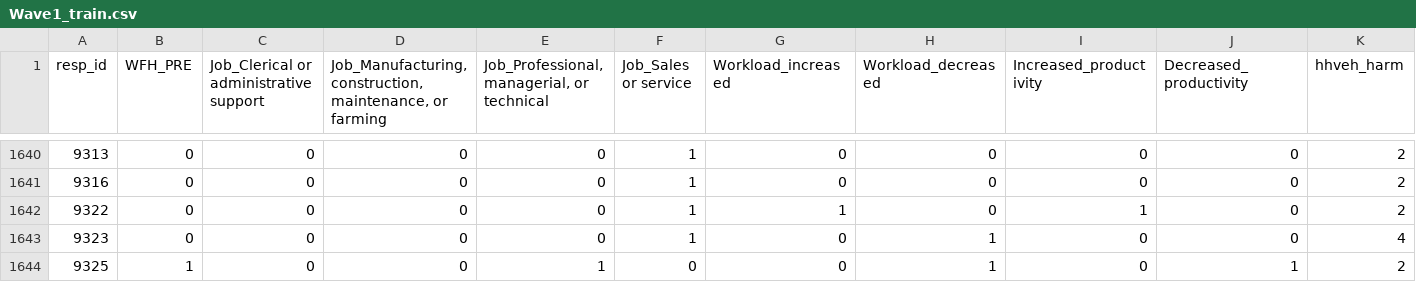
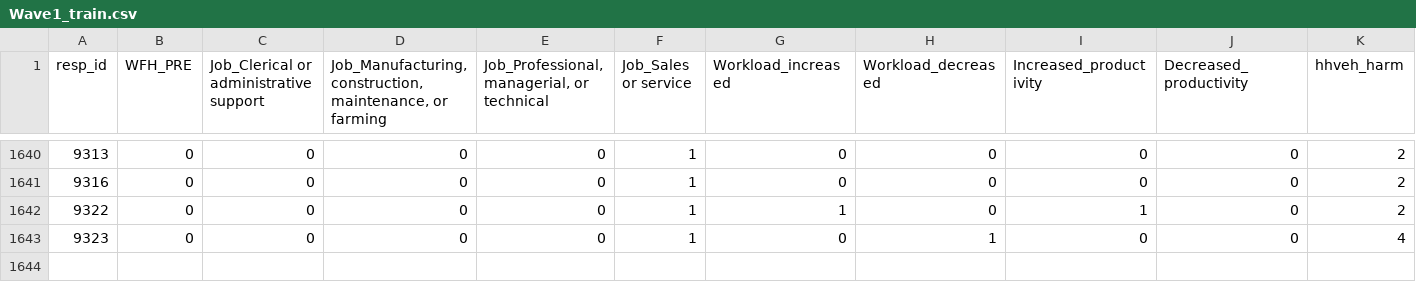
Before and after one commit to Savila25/CS-418-Project, a CSV file: Wave1_train.csv, drawn as a sheet; only a part is shown, gaps mark what is left out; rows hold the shown columns only; the diff names each change by its address in the sheet, - before the commit and + after, or states it on an @@ line.

```diff
--- a/Wave1_train.csv
+++ b/Wave1_train.csv
-row 1644: 9325 | 1 | 0 | 0 | 1 | 0 | 0 | 1 | 0 | 1 | 2
```
Also changed, not shown: 1 other file.
